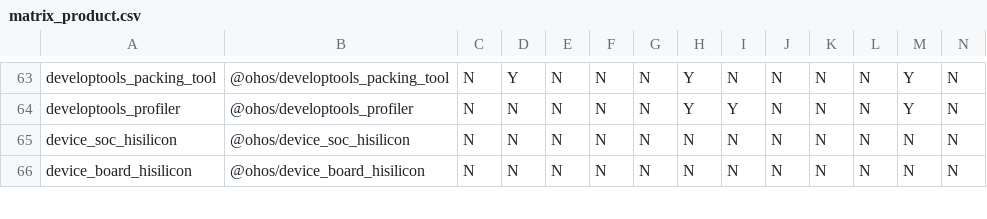
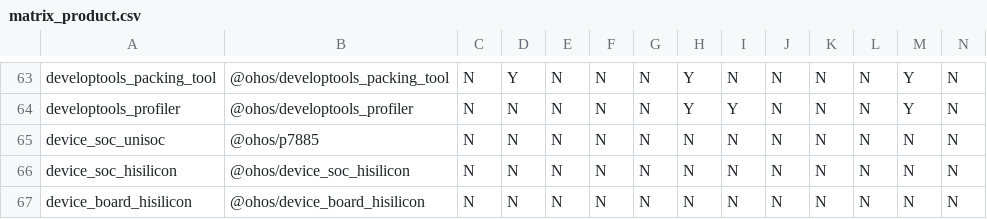
Before and after one commit to eclipse-oniro4openharmony/manifest, a CSV file: matrix_product.csv, drawn as a sheet; only a part is shown, gaps mark what is left out; rows hold the shown columns only; the diff names each change by its address in the sheet, - before the commit and + after, or states it on an @@ line.

Commit message:
新增device_soc_unisoc门禁配置
Signed-off-by: xietingwei <xietingwei@h-partners.com>

```diff
--- a/matrix_product.csv
+++ b/matrix_product.csv
+row 65: device_soc_unisoc | @ohos/p7885 | N | N | N | N | N | N | N | N | N | N | N | N
```
